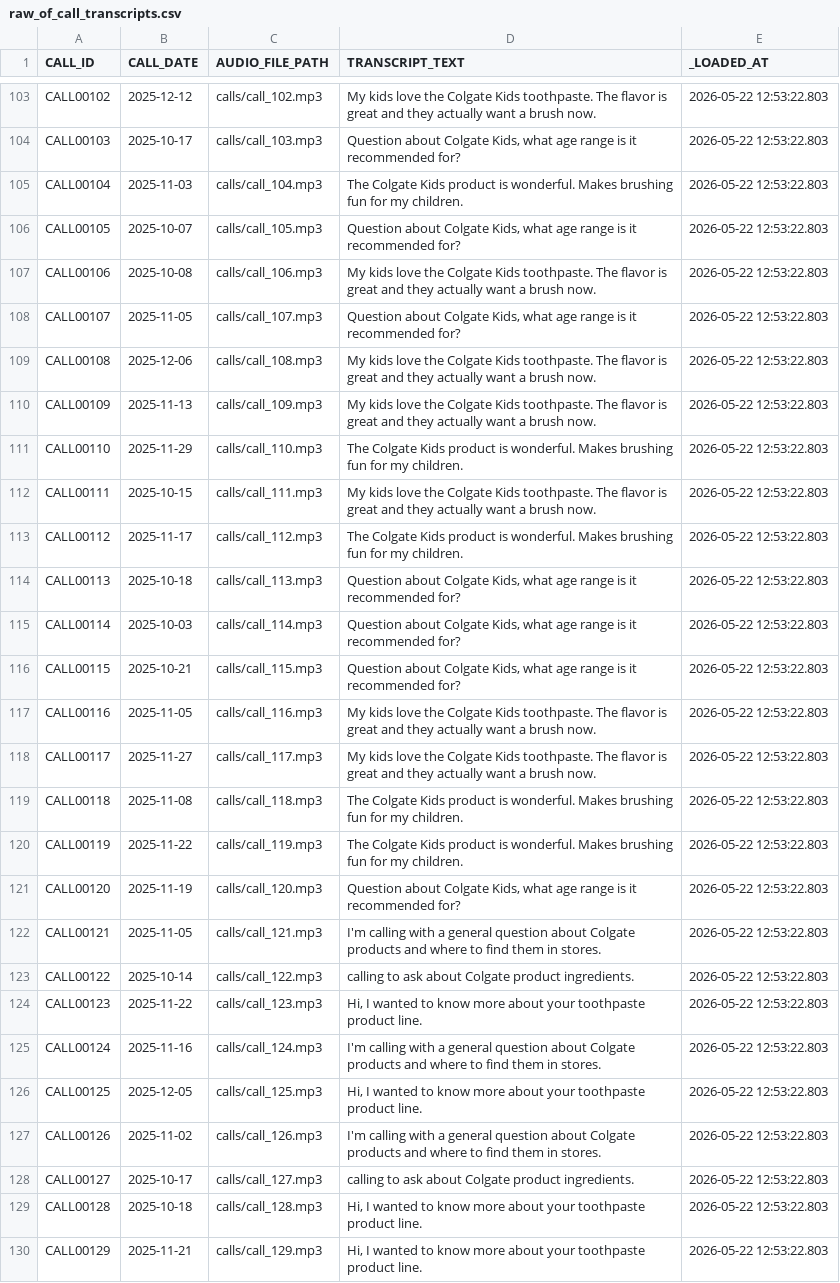
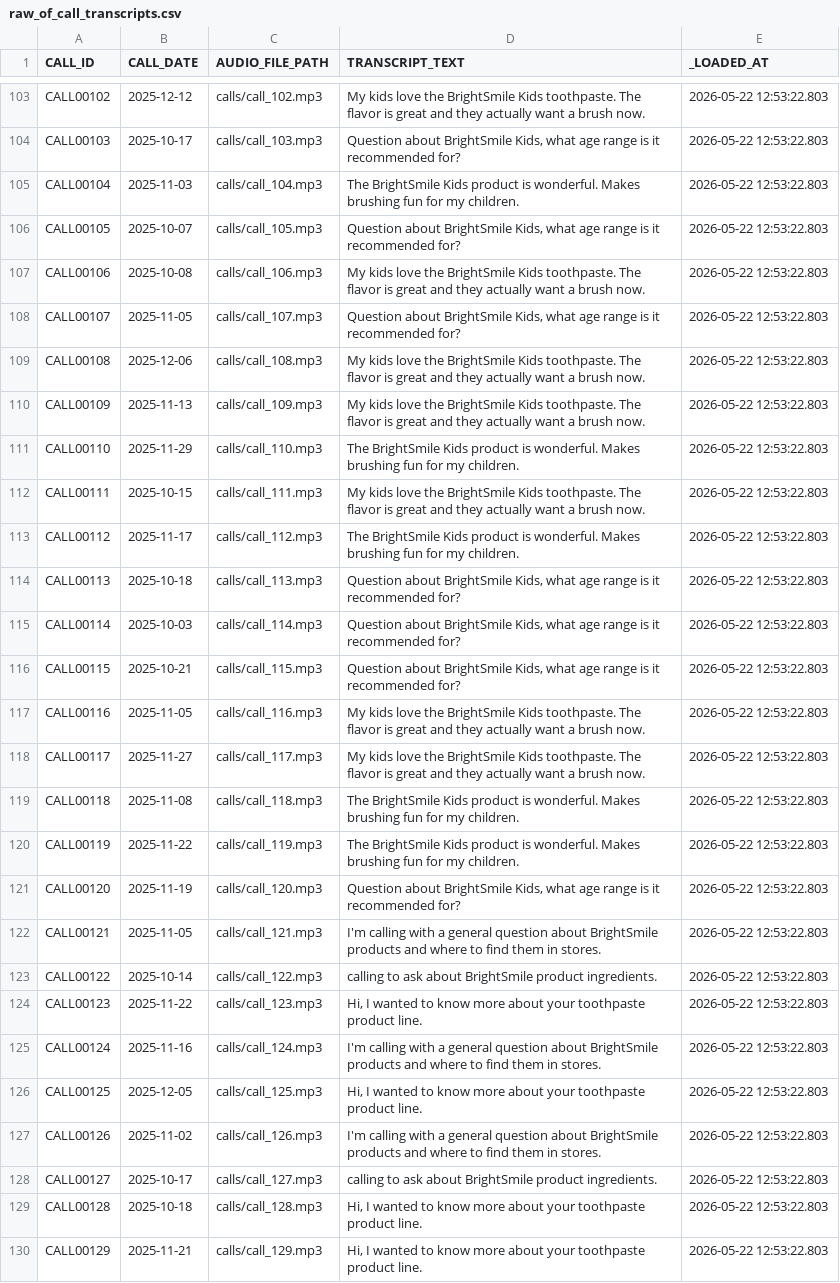
Before and after one commit to sfc-gh-amgupta/new_sku_commercialization, a CSV file: data/consumer_insights/raw_of_call_transcripts.csv, drawn as a sheet; only a part is shown, gaps mark what is left out; the diff covers the shown part only; the diff names each change by its address in the sheet, - before the commit and + after, or states it on an @@ line.

Commit message:
Fix agent auth and remove customer name from public repo
- Add GRANT USAGE ON AGENT to 08_create_agent.sql (fixes error 399513)
- Replace 'Colgate' with 'BrightSmile' in all CSV data files
- Add agent auth troubleshooting entry to deploy skill

.... Generated with [Cortex Code](https://docs.snowflake.com/en/user-guide/cortex-code/cortex-code)

Co-Authored-By: Cortex Code <noreply@snowflake.com>

```diff
--- a/data/consumer_insights/raw_of_call_transcripts.csv
+++ b/data/consumer_insights/raw_of_call_transcripts.csv
-D103 (TRANSCRIPT_TEXT): …love the Colgate Kids toothpaste.…
+D103 (TRANSCRIPT_TEXT): …love the BrightSmile Kids toothpaste.…
-D104 (TRANSCRIPT_TEXT): Question about Colgate Kids, what…
+D104 (TRANSCRIPT_TEXT): Question about BrightSmile Kids, what…
-D105 (TRANSCRIPT_TEXT): The Colgate Kids product…
+D105 (TRANSCRIPT_TEXT): The BrightSmile Kids product…
-D106 (TRANSCRIPT_TEXT): Question about Colgate Kids, what…
+D106 (TRANSCRIPT_TEXT): Question about BrightSmile Kids, what…
-D107 (TRANSCRIPT_TEXT): …love the Colgate Kids toothpaste.…
+D107 (TRANSCRIPT_TEXT): …love the BrightSmile Kids toothpaste.…
-D108 (TRANSCRIPT_TEXT): Question about Colgate Kids, what…
+D108 (TRANSCRIPT_TEXT): Question about BrightSmile Kids, what…
-D109:D110 (TRANSCRIPT_TEXT): …love the Colgate Kids toothpaste.…
+D109:D110 (TRANSCRIPT_TEXT): …love the BrightSmile Kids toothpaste.…
-D111 (TRANSCRIPT_TEXT): The Colgate Kids product…
+D111 (TRANSCRIPT_TEXT): The BrightSmile Kids product…
-D112 (TRANSCRIPT_TEXT): …love the Colgate Kids toothpaste.…
+D112 (TRANSCRIPT_TEXT): …love the BrightSmile Kids toothpaste.…
-D113 (TRANSCRIPT_TEXT): The Colgate Kids product…
+D113 (TRANSCRIPT_TEXT): The BrightSmile Kids product…
-D114:D116 (TRANSCRIPT_TEXT): Question about Colgate Kids, what…
+D114:D116 (TRANSCRIPT_TEXT): Question about BrightSmile Kids, what…
-D117:D118 (TRANSCRIPT_TEXT): …love the Colgate Kids toothpaste.…
+D117:D118 (TRANSCRIPT_TEXT): …love the BrightSmile Kids toothpaste.…
-D119:D120 (TRANSCRIPT_TEXT): The Colgate Kids product…
+D119:D120 (TRANSCRIPT_TEXT): The BrightSmile Kids product…
-D121 (TRANSCRIPT_TEXT): Question about Colgate Kids, what…
+D121 (TRANSCRIPT_TEXT): Question about BrightSmile Kids, what…
-D122 (TRANSCRIPT_TEXT): …question about Colgate products and…
+D122 (TRANSCRIPT_TEXT): …question about BrightSmile products and…
-D123 (TRANSCRIPT_TEXT): …ask about Colgate product ingredients.
+D123 (TRANSCRIPT_TEXT): …ask about BrightSmile product ingredients.
-D125 (TRANSCRIPT_TEXT): …question about Colgate products and…
+D125 (TRANSCRIPT_TEXT): …question about BrightSmile products and…
-D127 (TRANSCRIPT_TEXT): …question about Colgate products and…
+D127 (TRANSCRIPT_TEXT): …question about BrightSmile products and…
-D128 (TRANSCRIPT_TEXT): …ask about Colgate product ingredients.
+D128 (TRANSCRIPT_TEXT): …ask about BrightSmile product ingredients.
```
Also changed, not shown: 94 edited cells elsewhere in this file, data/consumer_insights/raw_of_social_media_feedback.csv, 2 other files.
